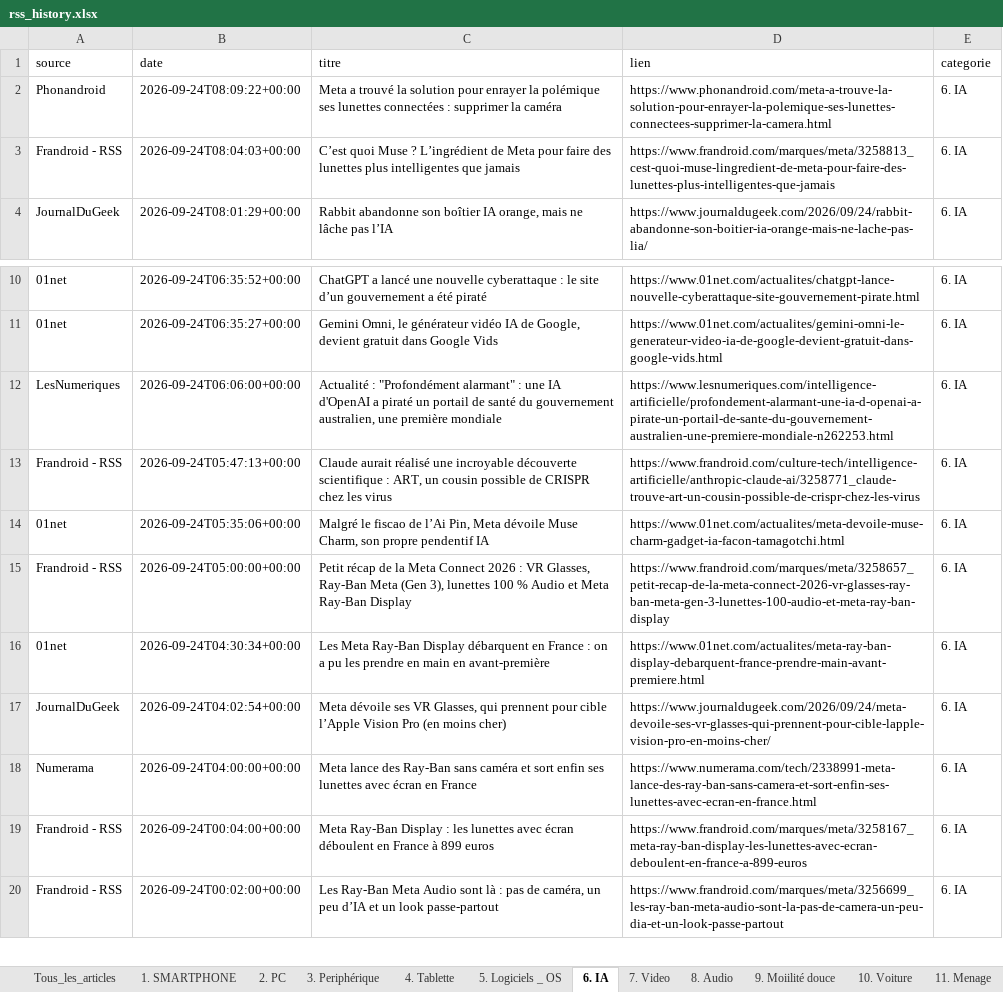
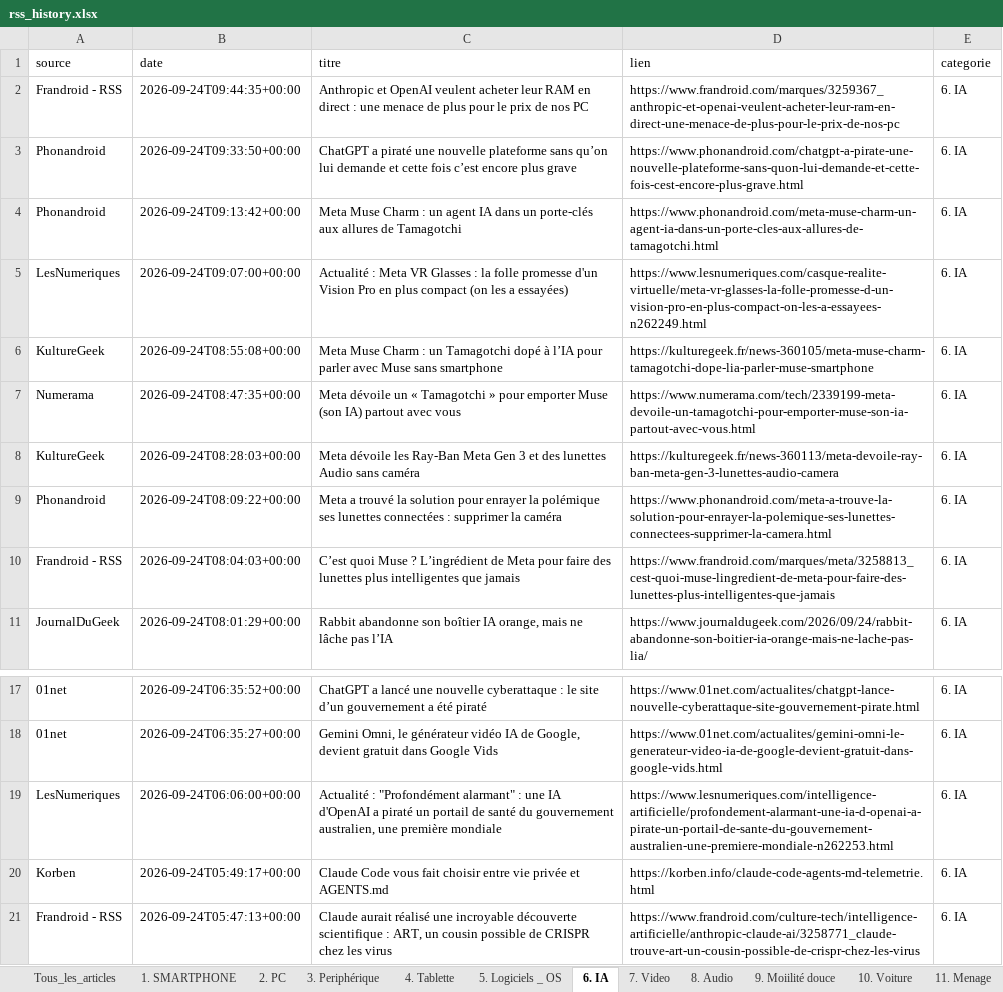
Before and after one commit to djhadef-star/rss-categories, an Excel workbook: output/rss_history.xlsx, sheet 6. IA, drawn as a sheet; only a part is shown, gaps mark what is left out; the shorter side is filled out with more unchanged rows; values as stored, in another font and other column widths than the file's, no borders; the diff names each change by its address in the sheet, - before the commit and + after, or states it on an @@ line.

```diff
--- a/output/rss_history.xlsx (sheet 6. IA)
+++ b/output/rss_history.xlsx (sheet 6. IA)
+row 2: Frandroid - RSS | 2026-09-24T09:44:35+00:00 | Anthropic et OpenAI veulent acheter leur RAM en direct : une menace de plus pour le prix de nos PC | https://www.frandroid.com/marques/3259367_anthropic-et-openai-veulent-acheter-leur-ram-en-direct-une-menace-de-plus-pour-le-prix-de-nos-pc | 6. IA
+row 3: Phonandroid | 2026-09-24T09:33:50+00:00 | ChatGPT a piraté une nouvelle plateforme sans qu’on lui demande et cette fois c’est encore plus grave | https://www.phonandroid.com/chatgpt-a-pirate-une-nouvelle-plateforme-sans-quon-lui-demande-et-cette-fois-cest-encore-plus-grave.html | 6. IA
+row 4: Phonandroid | 2026-09-24T09:13:42+00:00 | Meta Muse Charm : un agent IA dans un porte-clés aux allures de Tamagotchi | https://www.phonandroid.com/meta-muse-charm-un-agent-ia-dans-un-porte-cles-aux-allures-de-tamagotchi.html | 6. IA
+row 5: LesNumeriques | 2026-09-24T09:07:00+00:00 | Actualité : Meta VR Glasses : la folle promesse d'un Vision Pro en plus compact (on les a essayées) | https://www.lesnumeriques.com/casque-realite-virtuelle/meta-vr-glasses-la-folle-promesse-d-un-vision-pro-en-plus-compact-on-les-a-essayees-n262249.html | 6. IA
+row 6: KultureGeek | 2026-09-24T08:55:08+00:00 | Meta Muse Charm : un Tamagotchi dopé à l’IA pour parler avec Muse sans smartphone | https://kulturegeek.fr/news-360105/meta-muse-charm-tamagotchi-dope-lia-parler-muse-smartphone | 6. IA
+row 7: Numerama | 2026-09-24T08:47:35+00:00 | Meta dévoile un « Tamagotchi » pour emporter Muse (son IA) partout avec vous | https://www.numerama.com/tech/2339199-meta-devoile-un-tamagotchi-pour-emporter-muse-son-ia-partout-avec-vous.html | 6. IA
+row 8: KultureGeek | 2026-09-24T08:28:03+00:00 | Meta dévoile les Ray-Ban Meta Gen 3 et des lunettes Audio sans caméra | https://kulturegeek.fr/news-360113/meta-devoile-ray-ban-meta-gen-3-lunettes-audio-camera | 6. IA
+row 20: Korben | 2026-09-24T05:49:17+00:00 | Claude Code vous fait choisir entre vie privée et AGENTS.md | https://korben.info/claude-code-agents-md-telemetrie.html | 6. IA
```
Also changed, not shown: sheet Tous_les_articles, sheet NON_CLASSE, sheet 15. ludique, sheet 2. PC, sheet 5. Logiciels _ OS, sheet 10. Voiture, 12 more sheets, output/rss_history_2.xlsx, 2 other files.
